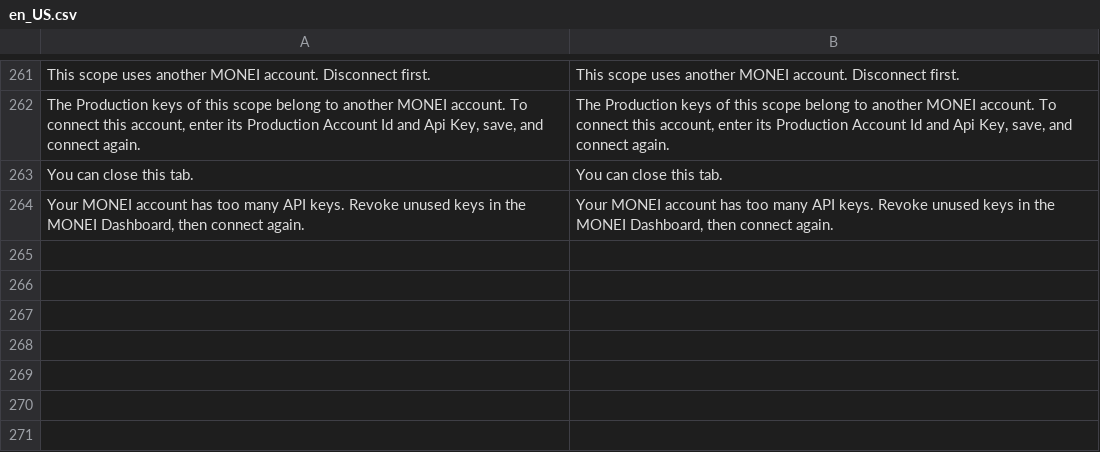
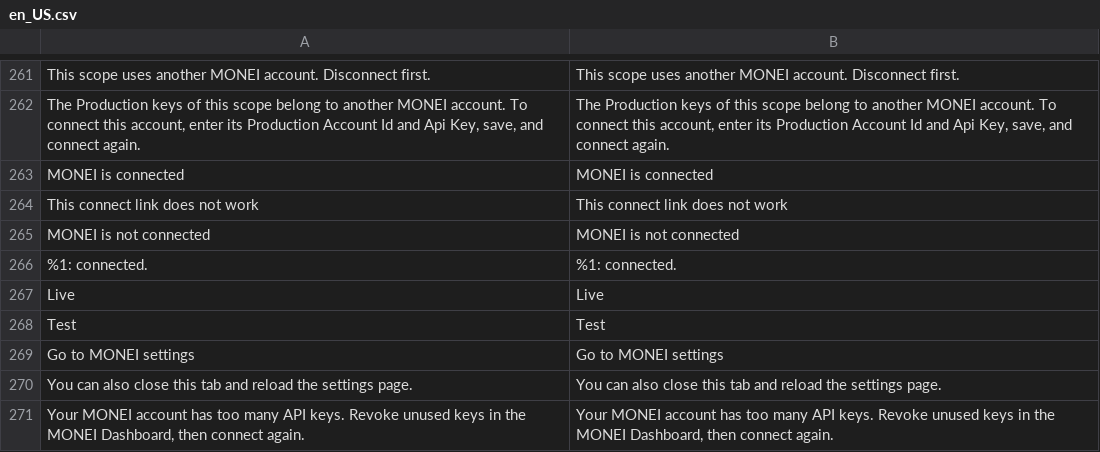
Before and after one commit to MONEI/MONEI-AdobeCommerce-Magento2, a CSV file: i18n/en_US.csv, drawn as a sheet; only a part is shown, gaps mark what is left out; removed rows and columns are numbered as before the commit, all else as after; the diff names each change by its address in the sheet, - before the commit and + after, or states it on an @@ line.

Commit message:
feat: show the connect result on a MONEI-branded page
Same page as the WooCommerce plugin: brand colors, the bundled logo, the
system font, one line per mode and a button to the admin. Status codes
and headers are unchanged.

```diff
--- a/i18n/en_US.csv
+++ b/i18n/en_US.csv
-row 263: You can close this tab. | You can close this tab.
+row 263: MONEI is connected | MONEI is connected
+row 264: This connect link does not work | This connect link does not work
+row 265: MONEI is not connected | MONEI is not connected
+row 266: %1: connected. | %1: connected.
+row 267: Live | Live
+row 268: Test | Test
+row 269: Go to MONEI settings | Go to MONEI settings
+row 270: You can also close this tab and reload the settings page. | You can also close this tab and reload the settings page.
```
Also changed, not shown: 4 other files.
